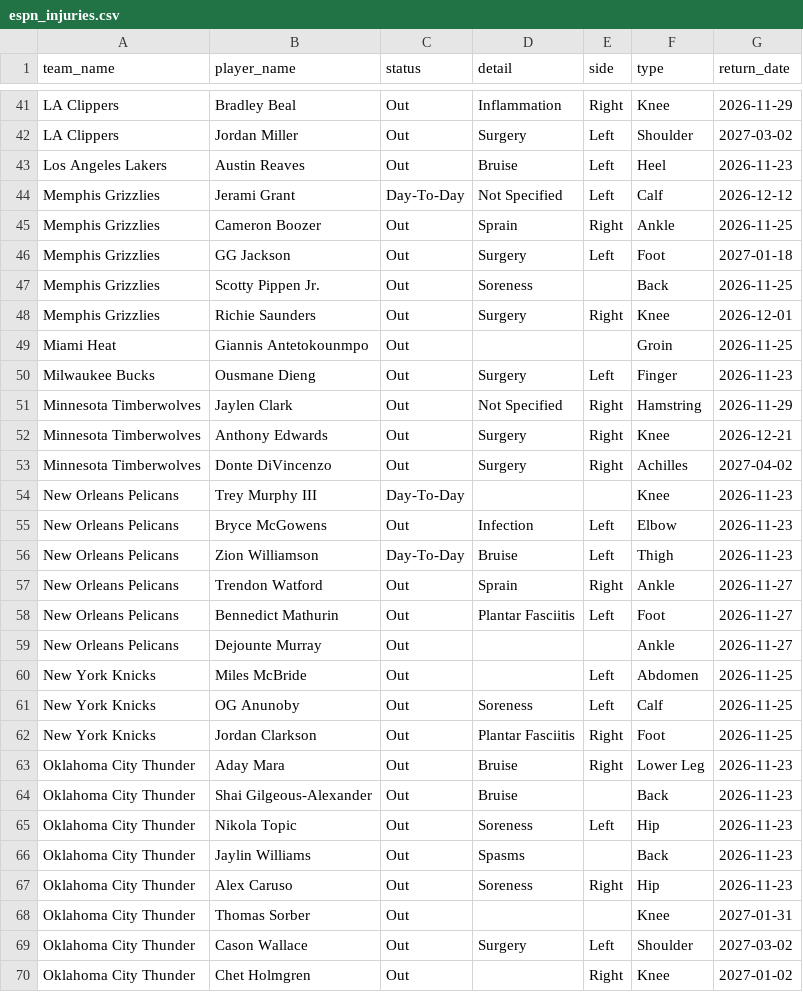
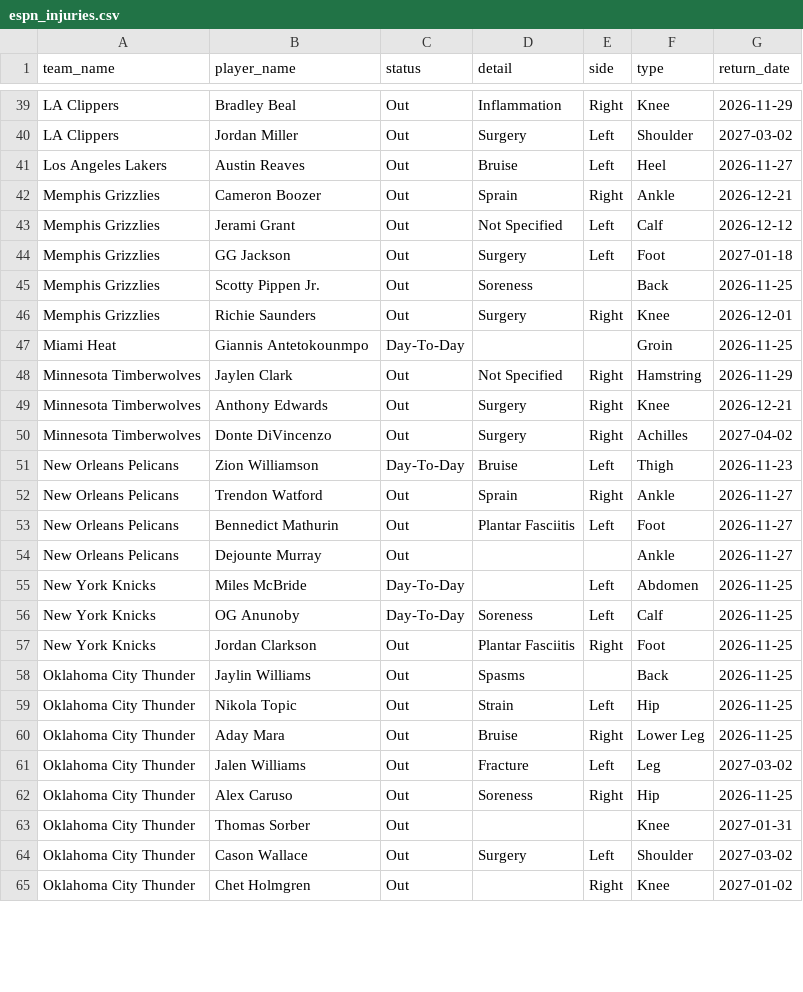
Before and after one commit to Thakky001/NBA, a CSV file: data/raw/espn_injuries.csv, drawn as a sheet; only a part is shown, gaps mark what is left out; the diff covers the shown part only.

```diff
--- a/data/raw/espn_injuries.csv
+++ b/data/raw/espn_injuries.csv
@@ -42,5 +40,5 @@ LA Clippers,Bradley Beal,Out,Inflammation,Right,Knee,2026-11-29
 LA Clippers,Jordan Miller,Out,Surgery,Left,Shoulder,2027-03-02
-Los Angeles Lakers,Austin Reaves,Out,Bruise,Left,Heel,2026-11-23
-Memphis Grizzlies,Jerami Grant,Day-To-Day,Not Specified,Left,Calf,2026-12-12
-Memphis Grizzlies,Cameron Boozer,Out,Sprain,Right,Ankle,2026-11-25
+Los Angeles Lakers,Austin Reaves,Out,Bruise,Left,Heel,2026-11-27
+Memphis Grizzlies,Cameron Boozer,Out,Sprain,Right,Ankle,2026-12-21
+Memphis Grizzlies,Jerami Grant,Out,Not Specified,Left,Calf,2026-12-12
 Memphis Grizzlies,GG Jackson,Out,Surgery,Left,Foot,2027-01-18
@@ -48,4 +46,3 @@ Memphis Grizzlies,Scotty Pippen Jr.,Out,Soreness,,Back,2026-11-25
 Memphis Grizzlies,Richie Saunders,Out,Surgery,Right,Knee,2026-12-01
-Miami Heat,Giannis Antetokounmpo,Out,,,Groin,2026-11-25
-Milwaukee Bucks,Ousmane Dieng,Out,Surgery,Left,Finger,2026-11-23
+Miami Heat,Giannis Antetokounmpo,Day-To-Day,,,Groin,2026-11-25
 Minnesota Timberwolves,Jaylen Clark,Out,Not Specified,Right,Hamstring,2026-11-29
@@ -53,4 +50,2 @@ Minnesota Timberwolves,Anthony Edwards,Out,Surgery,Right,Knee,2026-12-21
 Minnesota Timberwolves,Donte DiVincenzo,Out,Surgery,Right,Achilles,2027-04-02
-New Orleans Pelicans,Trey Murphy III,Day-To-Day,,,Knee,2026-11-23
-New Orleans Pelicans,Bryce McGowens,Out,Infection,Left,Elbow,2026-11-23
 New Orleans Pelicans,Zion Williamson,Day-To-Day,Bruise,Left,Thigh,2026-11-23
@@ -59,10 +54,10 @@ New Orleans Pelicans,Bennedict Mathurin,Out,Plantar Fasciitis,Left,Foot,2026-11-
 New Orleans Pelicans,Dejounte Murray,Out,,,Ankle,2026-11-27
-New York Knicks,Miles McBride,Out,,Left,Abdomen,2026-11-25
-New York Knicks,OG Anunoby,Out,Soreness,Left,Calf,2026-11-25
+New York Knicks,Miles McBride,Day-To-Day,,Left,Abdomen,2026-11-25
+New York Knicks,OG Anunoby,Day-To-Day,Soreness,Left,Calf,2026-11-25
 New York Knicks,Jordan Clarkson,Out,Plantar Fasciitis,Right,Foot,2026-11-25
-Oklahoma City Thunder,Aday Mara,Out,Bruise,Right,Lower Leg,2026-11-23
-Oklahoma City Thunder,Shai Gilgeous-Alexander,Out,Bruise,,Back,2026-11-23
-Oklahoma City Thunder,Nikola Topic,Out,Soreness,Left,Hip,2026-11-23
-Oklahoma City Thunder,Jaylin Williams,Out,Spasms,,Back,2026-11-23
-Oklahoma City Thunder,Alex Caruso,Out,Soreness,Right,Hip,2026-11-23
+Oklahoma City Thunder,Jaylin Williams,Out,Spasms,,Back,2026-11-25
+Oklahoma City Thunder,Nikola Topic,Out,Strain,Left,Hip,2026-11-25
+Oklahoma City Thunder,Aday Mara,Out,Bruise,Right,Lower Leg,2026-11-25
+Oklahoma City Thunder,Jalen Williams,Out,Fracture,Left,Leg,2027-03-02
+Oklahoma City Thunder,Alex Caruso,Out,Soreness,Right,Hip,2026-11-25
 Oklahoma City Thunder,Thomas Sorber,Out,,,Knee,2027-01-31
```
Also changed, not shown: 7 added rows, 10 removed rows and 10 edited cells elsewhere in this file, 3 other files.
